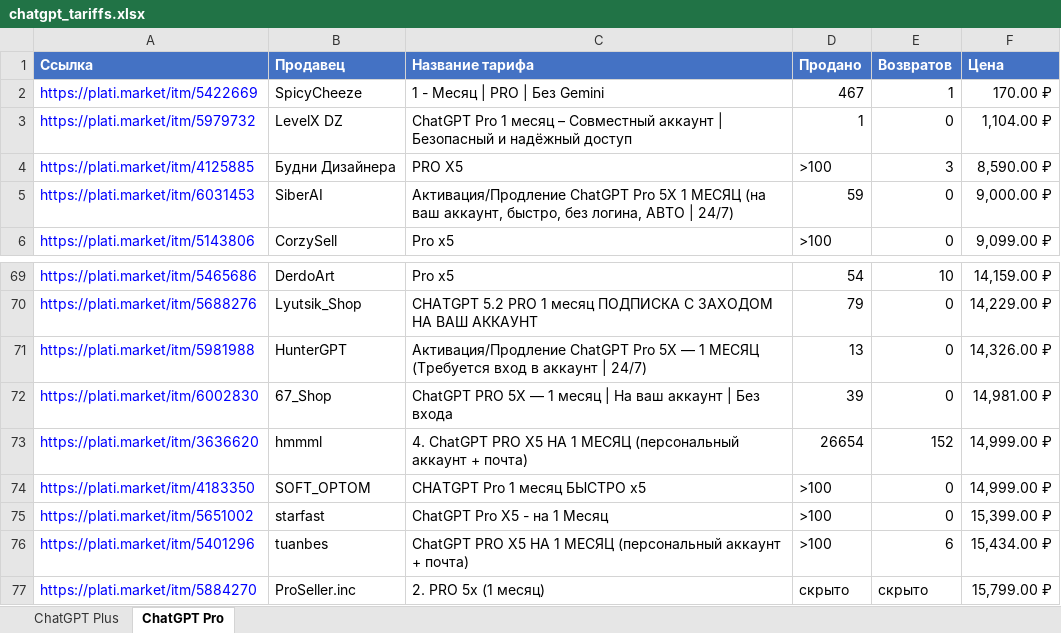
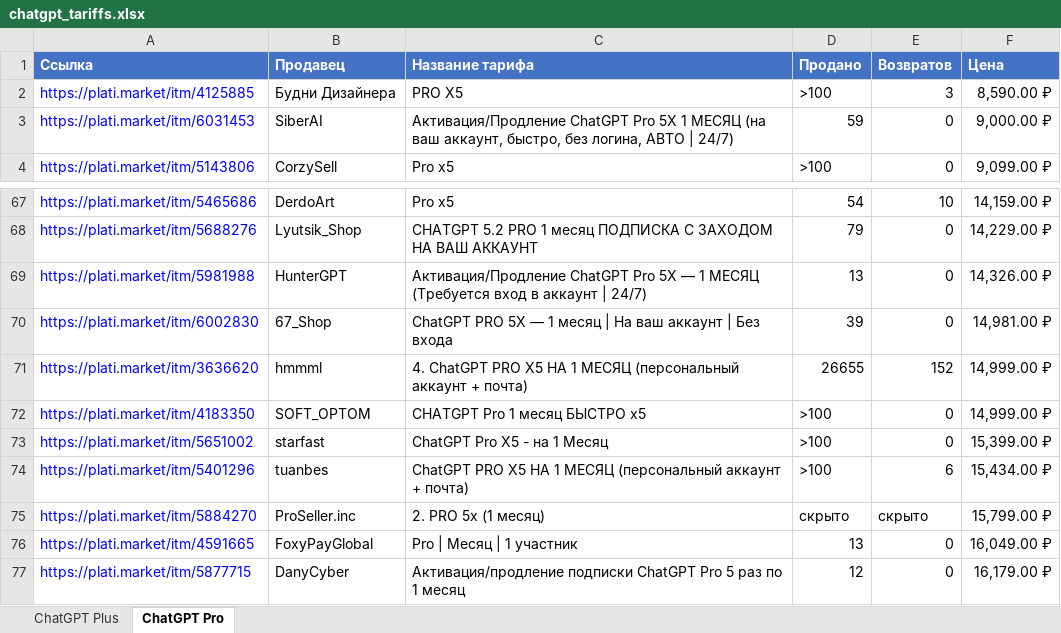
Before and after one commit to VasilyPorsev/PlatiMarket, an Excel workbook: docs/chatgpt_tariffs.xlsx, sheet ChatGPT Pro, drawn as a sheet; only a part is shown, gaps mark what is left out; the shorter side is filled out with more unchanged rows; values as stored, in another font and other column widths than the file's, no borders; removed rows and columns are numbered as before the commit, all else as after; the diff names each change by its address in the sheet, - before the commit and + after, or states it on an @@ line.

Commit message:
Refresh tariffs directly from the dashboard

```diff
--- a/docs/chatgpt_tariffs.xlsx (sheet ChatGPT Pro)
+++ b/docs/chatgpt_tariffs.xlsx (sheet ChatGPT Pro)
-row 2: https://plati.market/itm/5422669 | SpicyCheeze | 1 - Месяц | PRO | Без Gemini | 467 | 1 | 170.00 ₽
-row 3: https://plati.market/itm/5979732 | LevelX DZ | ChatGPT Pro 1 месяц – Совместный аккаунт | Безопасный и надёжный доступ | 1 | 0 | 1,104.00 ₽
-D71 (Продано): 26654
+D71 (Продано): 26655
```
Also changed, not shown: sheet ChatGPT Plus, 7 other files.
